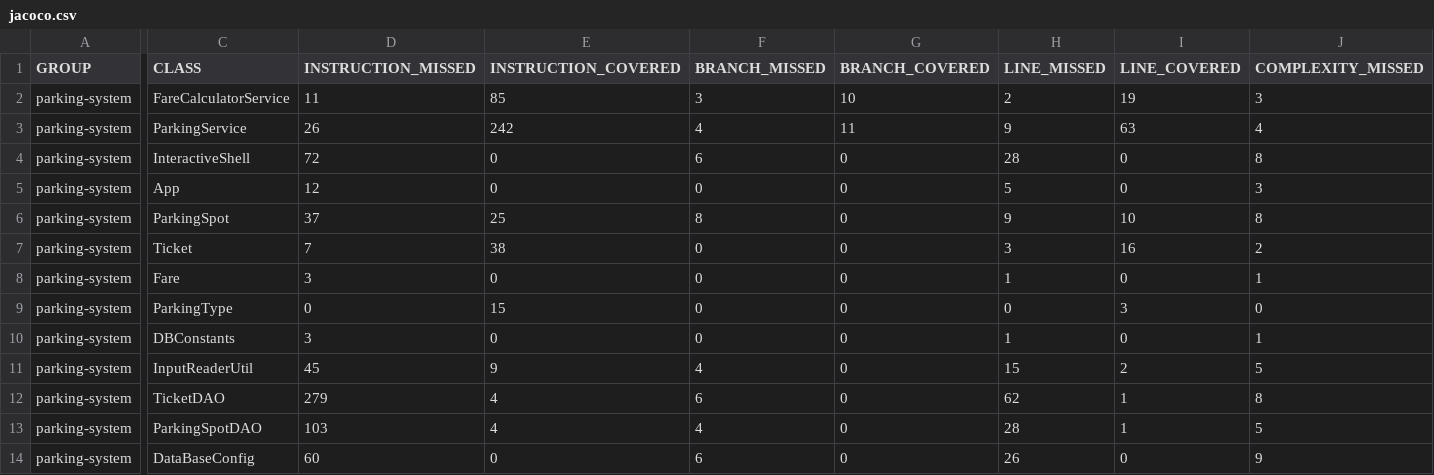
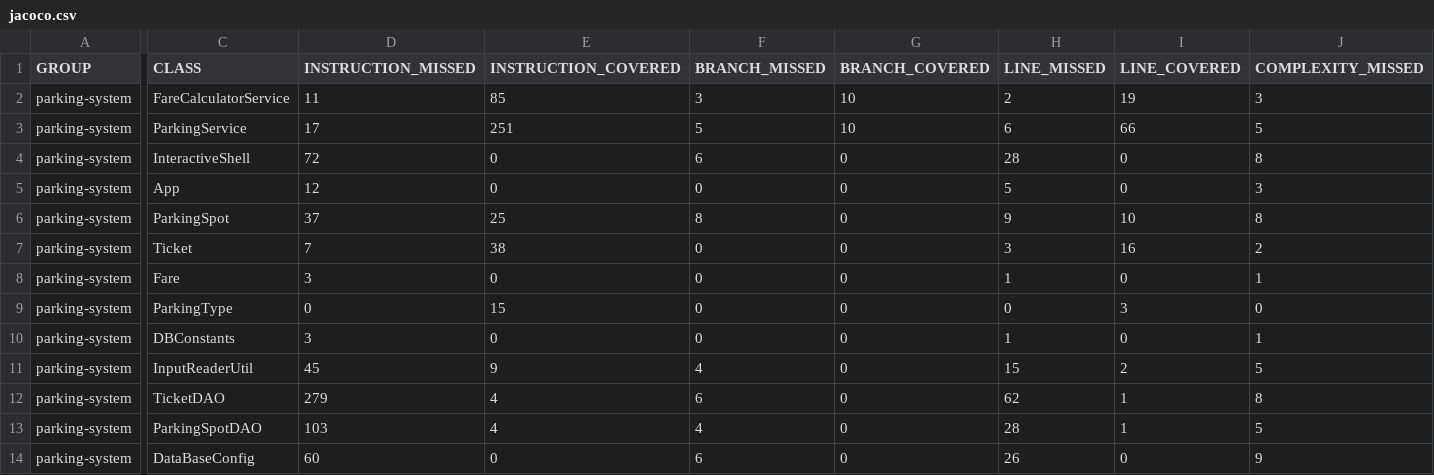
Before and after one commit to djerbiano/ghoudi-saber-tester-Java, a CSV file: target/site/jacoco/jacoco.csv, drawn as a sheet; only a part is shown, gaps mark what is left out; the diff covers the shown part only; the diff names each change by its address in the sheet, - before the commit and + after, or states it on an @@ line.

```diff
--- a/target/site/jacoco/jacoco.csv
+++ b/target/site/jacoco/jacoco.csv
-D3 (INSTRUCTION_MISSED): 26
+D3 (INSTRUCTION_MISSED): 17
-E3 (INSTRUCTION_COVERED): 242
+E3 (INSTRUCTION_COVERED): 251
-F3 (BRANCH_MISSED): 4
+F3 (BRANCH_MISSED): 5
-G3 (BRANCH_COVERED): 11
+G3 (BRANCH_COVERED): 10
-H3 (LINE_MISSED): 9
+H3 (LINE_MISSED): 6
-I3 (LINE_COVERED): 63
+I3 (LINE_COVERED): 66
-J3 (COMPLEXITY_MISSED): 4
+J3 (COMPLEXITY_MISSED): 5
```
Also changed, not shown: 1 edited cell elsewhere in this file, 30 other files.
